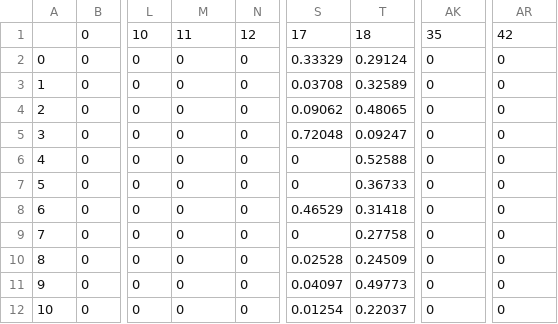
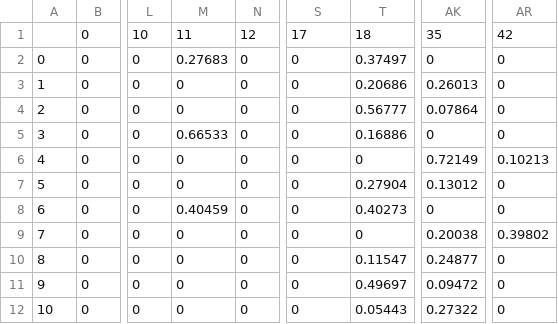
Before and after one commit to juanmalagon/umap-dea, a CSV file: legacy/dea_results/2_inputs_crs_io_lambdas.csv, drawn as a sheet; only a part is shown, gaps mark what is left out; the diff covers the shown part only; the diff names each change by its address in the sheet, - before the commit and + after, or states it on an @@ line.

```diff
--- a/legacy/dea_results/2_inputs_crs_io_lambdas.csv
+++ b/legacy/dea_results/2_inputs_crs_io_lambdas.csv
-M2: 0
+M2: 0.27683
-S2: 0.33329
+S2: 0
-T2: 0.29124
+T2: 0.37497
-S3: 0.03708
+S3: 0
-T3: 0.32589
+T3: 0.20686
-AK3: 0
+AK3: 0.26013
-S4: 0.09062
+S4: 0
-T4: 0.48065
+T4: 0.56777
-AK4: 0
+AK4: 0.07864
-M5: 0
+M5: 0.66533
-S5: 0.72048
+S5: 0
-T5: 0.09247
+T5: 0.16886
-T6: 0.52588
+T6: 0
-AK6: 0
+AK6: 0.72149
-AR6: 0
+AR6: 0.10213
-T7: 0.36733
+T7: 0.27904
-AK7: 0
+AK7: 0.13012
-M8: 0
+M8: 0.40459
-S8: 0.46529
+S8: 0
-T8: 0.31418
+T8: 0.40273
-T9: 0.27758
+T9: 0
-AK9: 0
+AK9: 0.20038
-AR9: 0
+AR9: 0.39802
-S10: 0.02528
+S10: 0
-T10: 0.24509
+T10: 0.11547
-AK10: 0
+AK10: 0.24877
-S11: 0.04097
+S11: 0
-T11: 0.49773
+T11: 0.49697
-AK11: 0
+AK11: 0.09472
-S12: 0.01254
+S12: 0
-T12: 0.22037
+T12: 0.05443
-AK12: 0
+AK12: 0.27322
```
Also changed, not shown: 103 edited cells elsewhere in this file, legacy/dea_results/2_inputs_crs_io_efficiencies.csv, legacy/dea_results/2_inputs_crs_io_slacks.csv, 11 other files.
